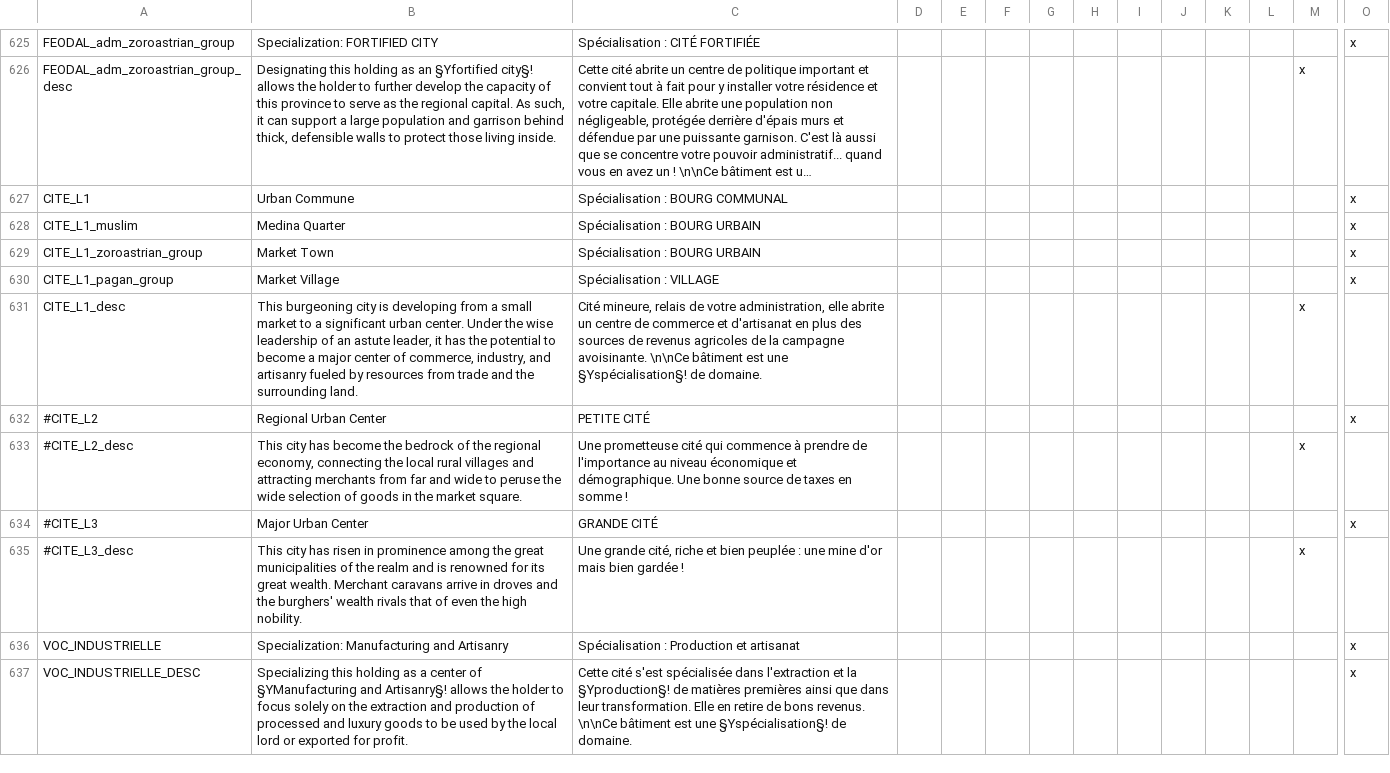
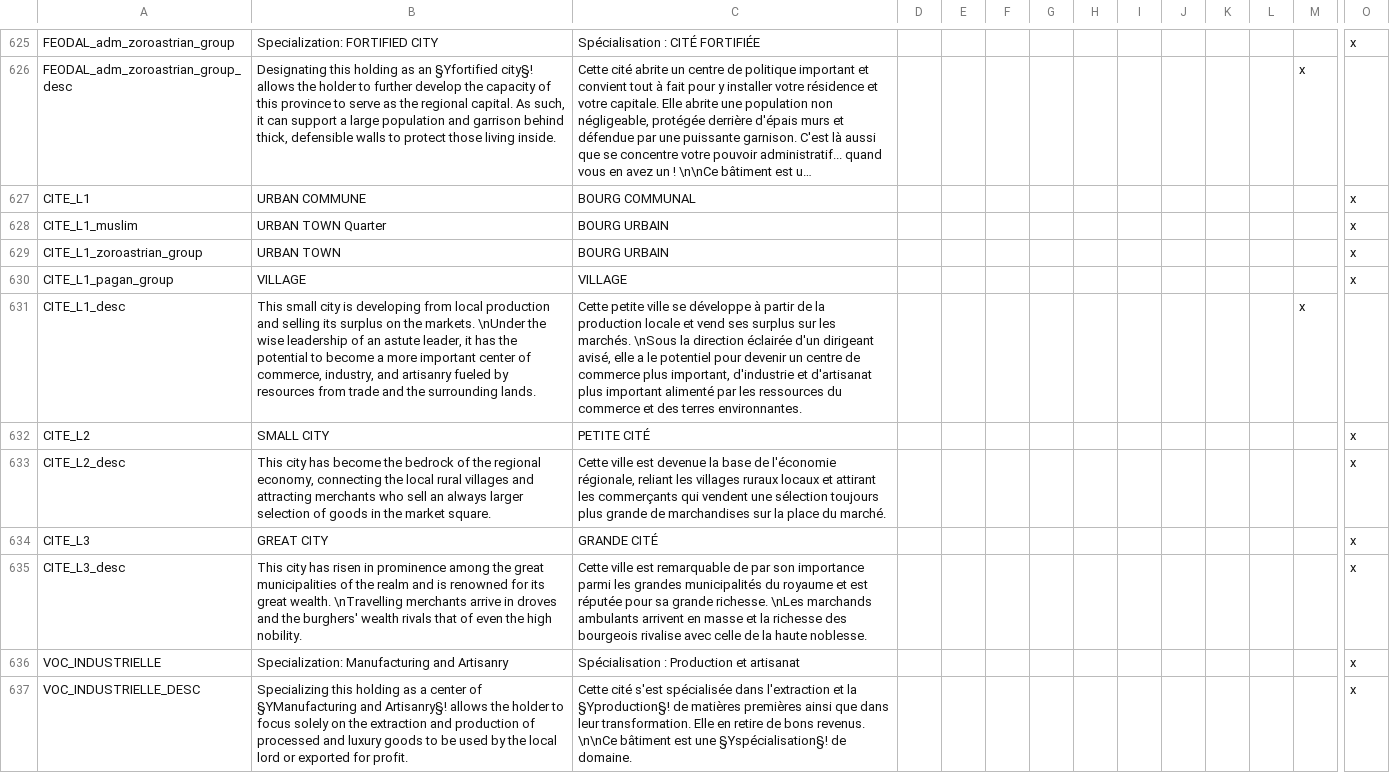
Before and after one commit to ArkoG/L3T, a CSV file: L3T/localisation/L3T_loc_BATS.csv, drawn as a sheet; only a part is shown, gaps mark what is left out; long unchanged cells end in …; removed rows and columns are numbered as before the commit, all else as after; rows hold the shown columns only; the diff names each change by its address in the sheet, - before the commit and + after, or states it on an @@ line.

Commit message:
balancing SPEC buildings

```diff
--- a/L3T/localisation/L3T_loc_BATS.csv
+++ b/L3T/localisation/L3T_loc_BATS.csv
-B627: Urban Commune
+B627: URBAN COMMUNE
-C627: Spécialisation : BOURG COMMUNAL
+C627: BOURG COMMUNAL
-B628: Medina Quarter
+B628: URBAN TOWN Quarter
-C628:C629: Spécialisation : BOURG URBAIN
+C628:C629: BOURG URBAIN
-B629: Market Town
+B629: URBAN TOWN
-B630: Market Village
+B630: VILLAGE
-C630: Spécialisation : VILLAGE
+C630: VILLAGE
-B631: This burgeoning city is developing from a small market to a significant urban center. Under the wise leadership of an astute leader, it has the potential to become a major center of commerce, industry, and artisanry fueled by resources from trade and the surrounding land.
+B631: This small city is developing from local production and selling its surplus on the markets. \nUnder the wise leadership of an astute leader, it has the potential to become a more important center of commerce, industry, and artisanry fueled by resources from trade and the surrounding lands.
-C631: Cité mineure, relais de votre administration, elle abrite un centre de commerce et d'artisanat en plus des sources de revenus agricoles de la campagne avoisinante. \n\nCe bâtiment est une §Yspécialisation§! de domaine.
+C631: Cette petite ville se développe à partir de la production locale et vend ses surplus sur les marchés. \nSous la direction éclairée d'un dirigeant avisé, elle a le potentiel pour devenir un centre de commerce plus important, d'industrie et d'artisanat plus important alimenté par les ressources du commerce et des terres environnantes.
-A632: #CITE_L2
+A632: CITE_L2
-B632: Regional Urban Center
+B632: SMALL CITY
-row 633: #CITE_L2_desc | This city has become the bedrock of the regional economy, connecting the local rural villages and attracting merchants from far and wide to peruse the wide selection of goods in the market square. | Une prometteuse cité qui commence à prendre de l'importance au niveau économique et démographique. Une bonne source de taxes en somme ! |  |  |  |  |  |  |  |  |  | x
+row 633: CITE_L2_desc | This city has become the bedrock of the regional economy, connecting the local rural villages and attracting merchants who sell an always larger selection of goods in the market square. | Cette ville est devenue la base de l'économie régionale, reliant les villages ruraux locaux et attirant les commerçants qui vendent une sélection toujours plus grande de marchandises sur la place du marché. |  |  |  |  |  |  |  |  |  |  | x
-A634: #CITE_L3
+A634: CITE_L3
-B634: Major Urban Center
+B634: GREAT CITY
-row 635: #CITE_L3_desc | This city has risen in prominence among the great municipalities of the realm and is renowned for its great wealth. Merchant caravans arrive in droves and the burghers' wealth rivals that of even the high nobility. | Une grande cité, riche et bien peuplée : une mine d'or mais bien gardée ! |  |  |  |  |  |  |  |  |  | x
+row 635: CITE_L3_desc | This city has risen in prominence among the great municipalities of the realm and is renowned for its great wealth. \nTravelling merchants arrive in droves and the burghers' wealth rivals that of even the high nobility. | Cette ville est remarquable de par son importance parmi les grandes municipalités du royaume et est réputée pour sa grande richesse. \nLes marchands ambulants arrivent en masse et la richesse des bourgeois rivalise avec celle de la haute noblesse. |  |  |  |  |  |  |  |  |  |  | x
```
